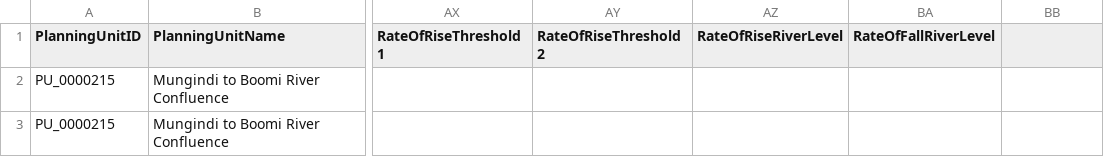
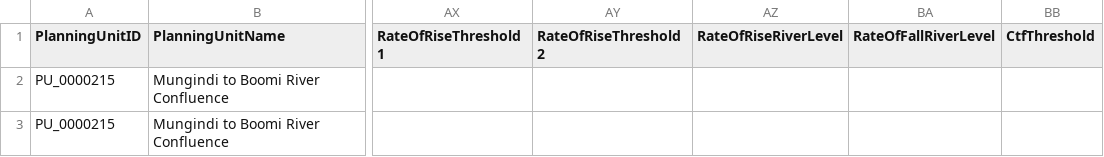
Before and after one commit to MDBAuth/EWR_tool, a CSV file: py_ewr/parameter_metadata/NSWEWR.csv, drawn as a sheet; only a part is shown, gaps mark what is left out; the diff names each change by its address in the sheet, - before the commit and + after, or states it on an @@ line.

Commit message:
qld ctf review update parameter sheets new column, logs and configuration file new VIC codes

```diff
--- a/py_ewr/parameter_metadata/NSWEWR.csv
+++ b/py_ewr/parameter_metadata/NSWEWR.csv
-BB1: (empty)
+BB1: CtfThreshold
```
Also changed, not shown: unit_testing_files/MURRAY_MDBA_update_nest.csv, unit_testing_files/parameter_sheet.csv, 12 other files.
